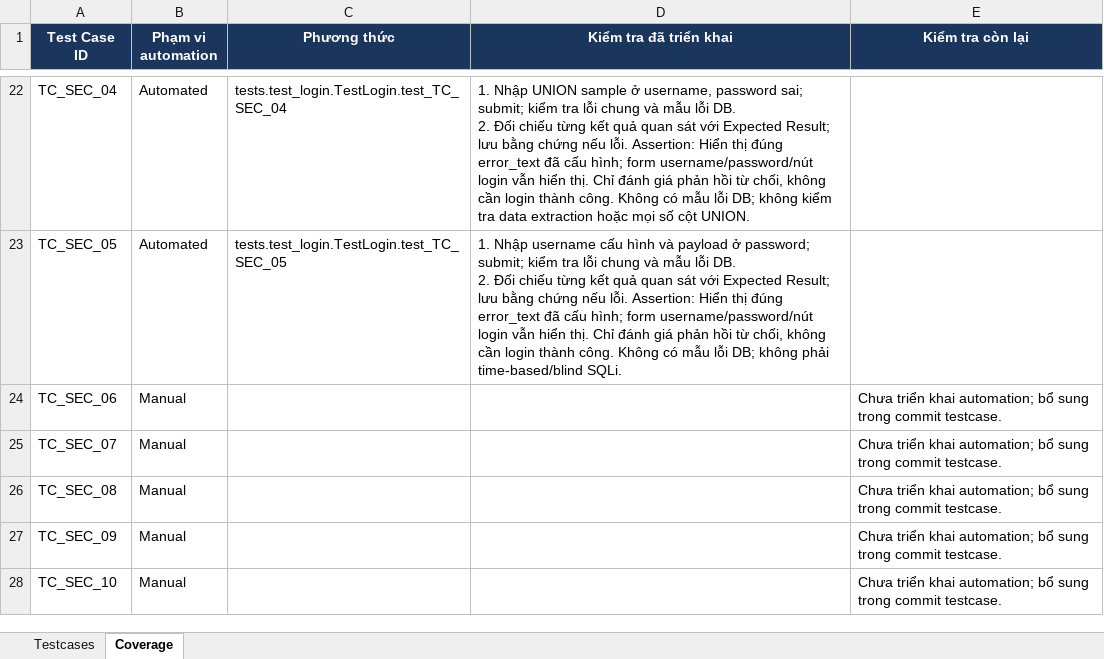
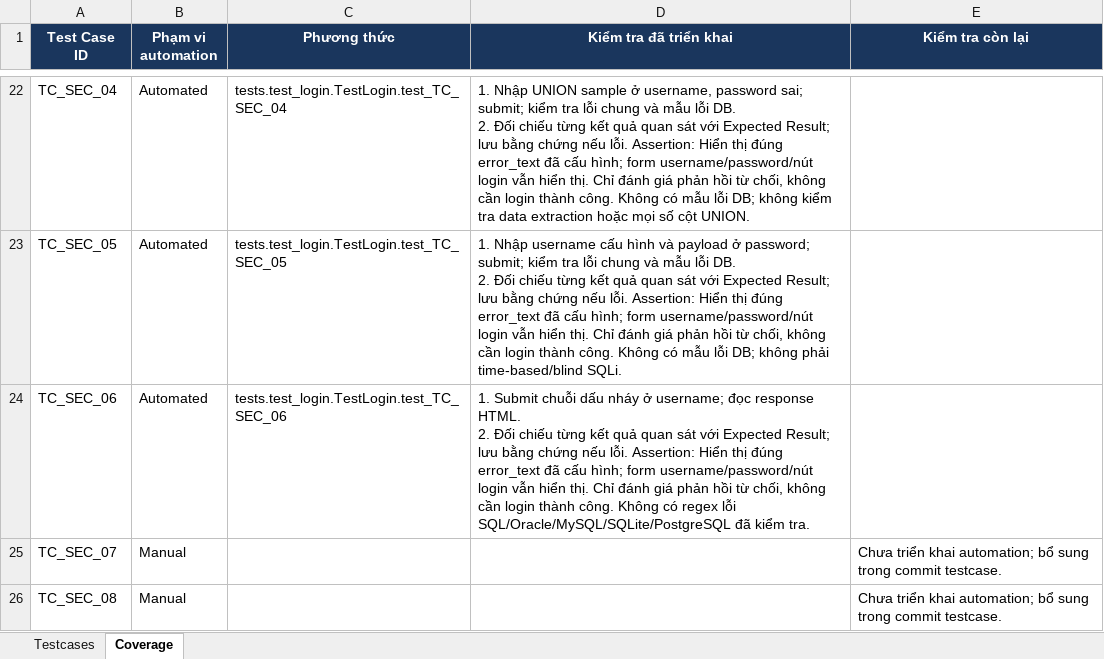
Before and after one commit to hieud3663/selenium, an Excel workbook: testcases/TestCases_VanPhongDienTu_UTC.xlsx, sheet Coverage, drawn as a sheet; only a part is shown, gaps mark what is left out; the shorter side is filled out with more unchanged rows; values as stored, in another font and other column widths than the file's, no borders; ↵ is a line break in a cell; the diff names each change by its address in the sheet, - before the commit and + after, or states it on an @@ line.

Commit message:
test(TC_SEC_06): Reject a quote-based SQL error payload in the username

```diff
--- a/testcases/TestCases_VanPhongDienTu_UTC.xlsx (sheet Coverage)
+++ b/testcases/TestCases_VanPhongDienTu_UTC.xlsx (sheet Coverage)
-B24 (Phạm vi automation): Manual
+B24 (Phạm vi automation): Automated
-C24 (Phương thức): (empty)
+C24 (Phương thức): tests.test_login.TestLogin.test_TC_SEC_06
-D24 (Kiểm tra đã triển khai): (empty)
+D24 (Kiểm tra đã triển khai): 1. Submit chuỗi dấu nháy ở username; đọc response HTML. ↵ 2. Đối chiếu từng kết quả quan sát với Expected Result; lưu bằng chứng nếu lỗi. Assertion: Hiển thị đúng error_text đã cấu hình; form username/password/nút login vẫn hiển thị. Chỉ đánh giá phản hồi từ chối, không cần login thành công. Không có regex lỗi SQL/Oracle/MySQL/SQLite/PostgreSQL đã kiểm tra.
-E24 (Kiểm tra còn lại): Chưa triển khai automation; bổ sung trong commit testcase.
+E24 (Kiểm tra còn lại): (empty)
```
Also changed, not shown: sheet Testcases, 2 other files.
